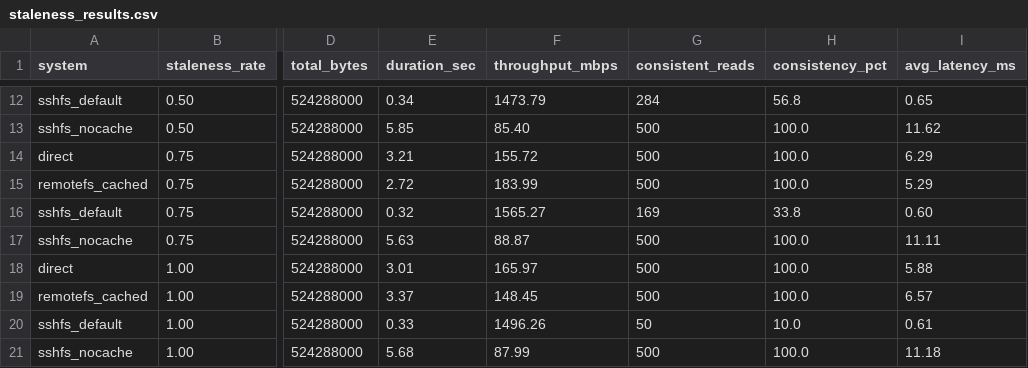
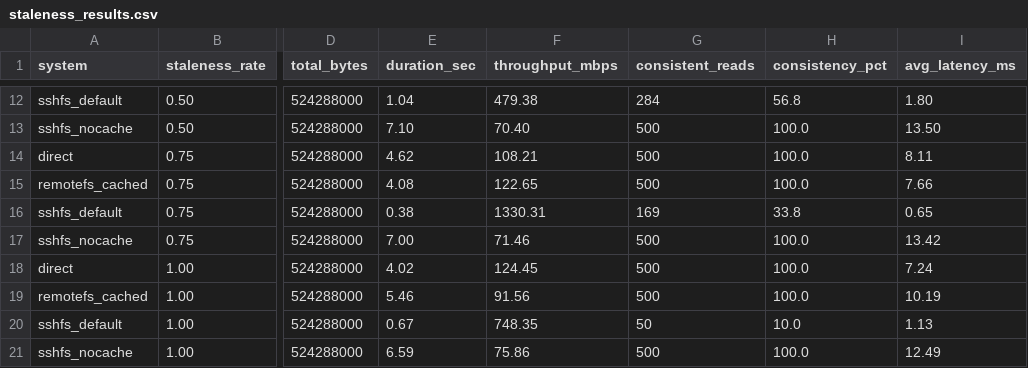
Before and after one commit to apache/airavata-sandbox, a CSV file: remotefs-fuse/benchmarks/results/staleness_results.csv, drawn as a sheet; only a part is shown, gaps mark what is left out; the diff covers the shown part only; the diff names each change by its address in the sheet, - before the commit and + after, or states it on an @@ line.

```diff
--- a/remotefs-fuse/benchmarks/results/staleness_results.csv
+++ b/remotefs-fuse/benchmarks/results/staleness_results.csv
-E12 (duration_sec): 0.34
+E12 (duration_sec): 1.04
-F12 (throughput_mbps): 1473.79
+F12 (throughput_mbps): 479.38
-I12 (avg_latency_ms): 0.65
+I12 (avg_latency_ms): 1.80
-E13 (duration_sec): 5.85
+E13 (duration_sec): 7.10
-F13 (throughput_mbps): 85.40
+F13 (throughput_mbps): 70.40
-I13 (avg_latency_ms): 11.62
+I13 (avg_latency_ms): 13.50
-E14 (duration_sec): 3.21
+E14 (duration_sec): 4.62
-F14 (throughput_mbps): 155.72
+F14 (throughput_mbps): 108.21
-I14 (avg_latency_ms): 6.29
+I14 (avg_latency_ms): 8.11
-E15 (duration_sec): 2.72
+E15 (duration_sec): 4.08
-F15 (throughput_mbps): 183.99
+F15 (throughput_mbps): 122.65
-I15 (avg_latency_ms): 5.29
+I15 (avg_latency_ms): 7.66
-E16 (duration_sec): 0.32
+E16 (duration_sec): 0.38
-F16 (throughput_mbps): 1565.27
+F16 (throughput_mbps): 1330.31
-I16 (avg_latency_ms): 0.60
+I16 (avg_latency_ms): 0.65
-E17 (duration_sec): 5.63
+E17 (duration_sec): 7.00
-F17 (throughput_mbps): 88.87
+F17 (throughput_mbps): 71.46
-I17 (avg_latency_ms): 11.11
+I17 (avg_latency_ms): 13.42
-E18 (duration_sec): 3.01
+E18 (duration_sec): 4.02
-F18 (throughput_mbps): 165.97
+F18 (throughput_mbps): 124.45
-I18 (avg_latency_ms): 5.88
+I18 (avg_latency_ms): 7.24
-E19 (duration_sec): 3.37
+E19 (duration_sec): 5.46
-F19 (throughput_mbps): 148.45
+F19 (throughput_mbps): 91.56
-I19 (avg_latency_ms): 6.57
+I19 (avg_latency_ms): 10.19
-E20 (duration_sec): 0.33
+E20 (duration_sec): 0.67
-F20 (throughput_mbps): 1496.26
+F20 (throughput_mbps): 748.35
-I20 (avg_latency_ms): 0.61
+I20 (avg_latency_ms): 1.13
-E21 (duration_sec): 5.68
+E21 (duration_sec): 6.59
-F21 (throughput_mbps): 87.99
+F21 (throughput_mbps): 75.86
-I21 (avg_latency_ms): 11.18
+I21 (avg_latency_ms): 12.49
```
Also changed, not shown: 30 edited cells elsewhere in this file, remotefs-fuse/benchmarks/results/results_expanse.csv, remotefs-fuse/benchmarks/results/results_gateway.csv, 13 other files.
